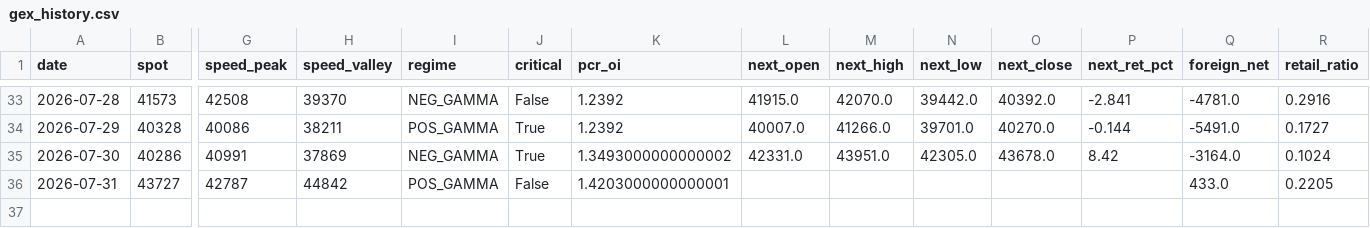
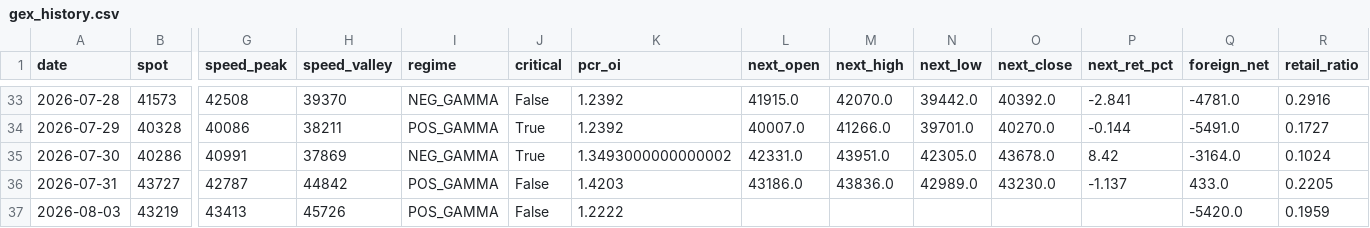
Before and after one commit to Andy0803/Investment-link-to-Line, a CSV file: gex_history.csv, drawn as a sheet; only a part is shown, gaps mark what is left out; rows hold the shown columns only; the diff names each change by its address in the sheet, - before the commit and + after, or states it on an @@ line.

```diff
--- a/gex_history.csv
+++ b/gex_history.csv
-K36 (pcr_oi): 1.4203000000000001
+K36 (pcr_oi): 1.4203
-L36 (next_open): (empty)
+L36 (next_open): 43186.0
-M36 (next_high): (empty)
+M36 (next_high): 43836.0
-N36 (next_low): (empty)
+N36 (next_low): 42989.0
-O36 (next_close): (empty)
+O36 (next_close): 43230.0
-P36 (next_ret_pct): (empty)
+P36 (next_ret_pct): -1.137
+row 37: 2026-08-03 | 43219 | 43413 | 45726 | POS_GAMMA | False | 1.2222 |  |  |  |  |  | -5420.0 | 0.1959
```
Also changed, not shown: factor_history.csv, 2 other files.
